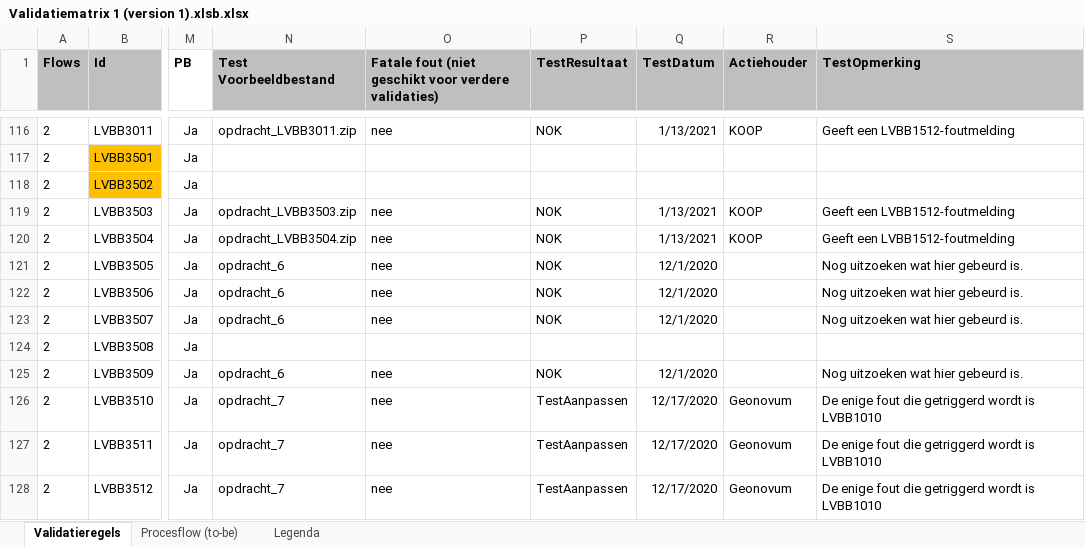
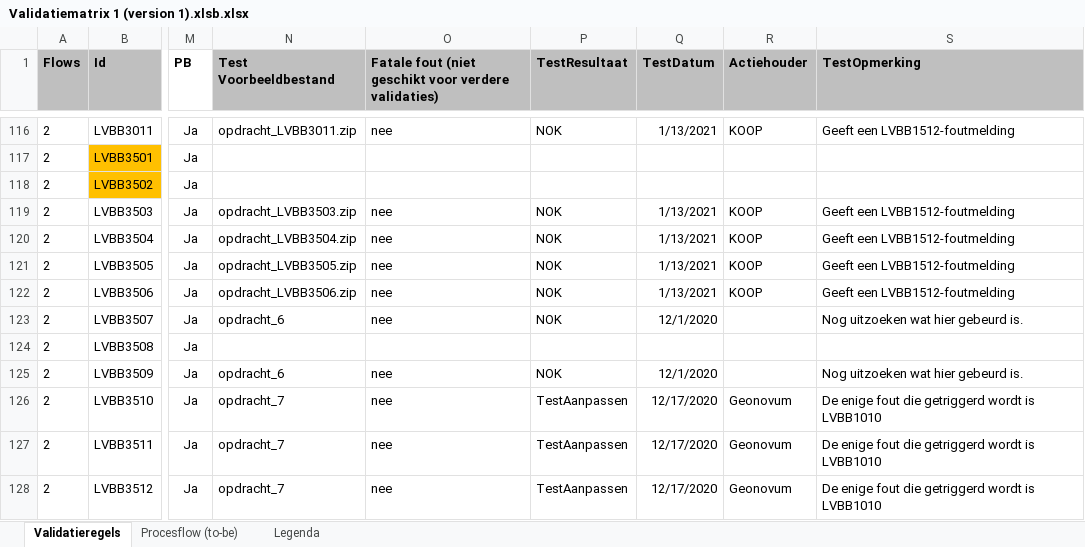
Before and after one commit to Geonovum/xml_validatietestcontent, an Excel workbook: 1.0.4-rc/Validatiematrix 1 (version 1).xlsb.xlsx, sheet Validatieregels, drawn as a sheet; only a part is shown, gaps mark what is left out; values as stored, in another font and other column widths than the file's, no borders; conditional formats not drawn; the diff names each change by its address in the sheet, - before the commit and + after, or states it on an @@ line.

Commit message:
LVBB3507

```diff
--- a/1.0.4-rc/Validatiematrix 1 (version 1).xlsb.xlsx (sheet Validatieregels)
+++ b/1.0.4-rc/Validatiematrix 1 (version 1).xlsb.xlsx (sheet Validatieregels)
-N121 (Test Voorbeeldbestand): opdracht_6
+N121 (Test Voorbeeldbestand): opdracht_LVBB3505.zip
-Q121:Q122 (TestDatum): 12/1/2020
+Q121:Q122 (TestDatum): 1/13/2021
-R121:R122 (Actiehouder): (empty)
+R121:R122 (Actiehouder): KOOP
-S121:S122 (TestOpmerking): Nog uitzoeken wat hier gebeurd is.
+S121:S122 (TestOpmerking): Geeft een LVBB1512-foutmelding
-N122 (Test Voorbeeldbestand): opdracht_6
+N122 (Test Voorbeeldbestand): opdracht_LVBB3506.zip
```
Also changed, not shown: 5 other files.
